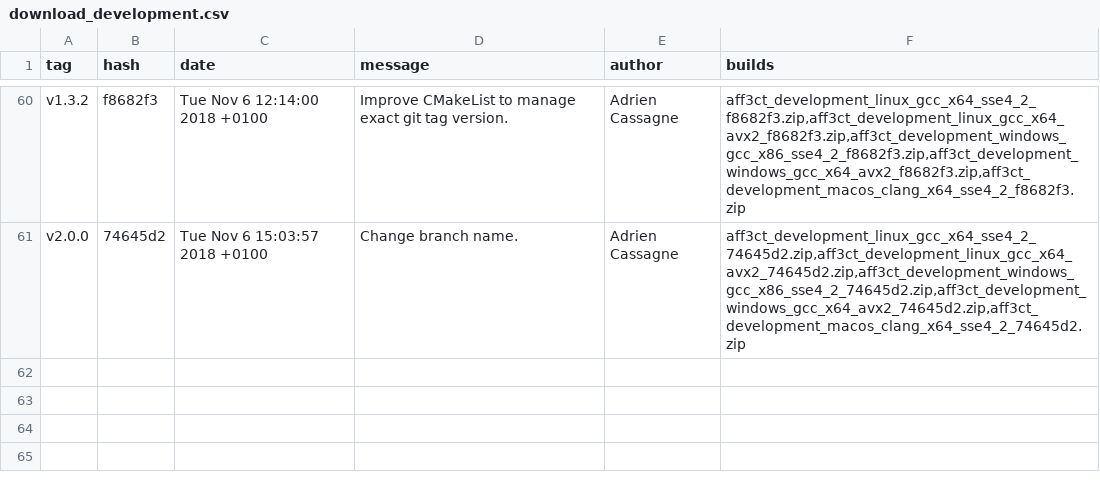
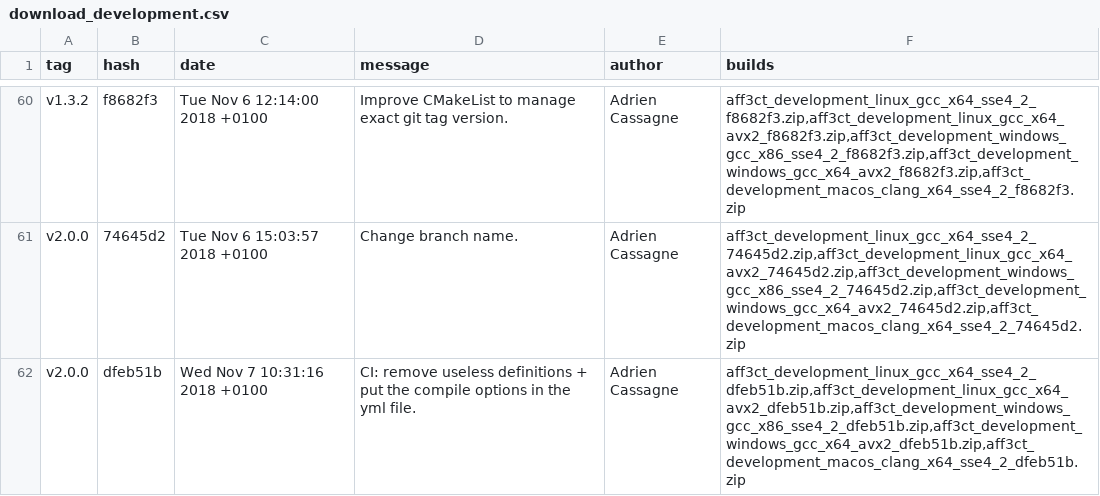
Before and after one commit to aff3ct/aff3ct.github.io, a CSV file: download/download_development.csv, drawn as a sheet; only a part is shown, gaps mark what is left out.

Commit message:
Automatic: add new AFF3CT builds (dfeb51b).

```diff
--- a/download/download_development.csv
+++ b/download/download_development.csv
@@ -61 +61,2 @@ tag;hash;date;message;author;builds
 "v2.0.0";"74645d2";"Tue Nov 6 15:03:57 2018 +0100";"Change branch name.";"Adrien Cassagne";"aff3ct_development_linux_gcc_x64_sse4_2_74645d2.zip,aff3ct_development_linux_gcc_x64_avx2_74645d2.zip,aff3ct_development_windows_gcc_x86_sse4_2_74645d2.zip,aff3ct_development_windows_gcc_x64_avx2_74645d2.zip,aff3ct_development_macos_clang_x64_sse4_2_74645d2.zip"
+"v2.0.0";"dfeb51b";"Wed Nov 7 10:31:16 2018 +0100";"CI: remove useless definitions + put the compile options in the yml file.";"Adrien Cassagne";"aff3ct_development_linux_gcc_x64_sse4_2_dfeb51b.zip,aff3ct_development_linux_gcc_x64_avx2_dfeb51b.zip,aff3ct_development_windows_gcc_x86_sse4_2_dfeb51b.zip,aff3ct_development_windows_gcc_x64_avx2_dfeb51b.zip,aff3ct_development_macos_clang_x64_sse4_2_dfeb51b.zip"
```
